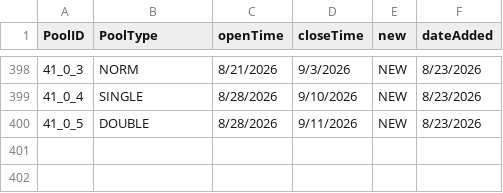
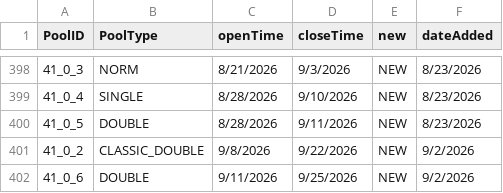
Before and after one commit to TacticalBreakfast/ArknightsGuideAssets, a CSV file: processed/banners.csv, drawn as a sheet; only a part is shown, gaps mark what is left out.

```diff
--- a/processed/banners.csv
+++ b/processed/banners.csv
@@ -400 +400,3 @@ PoolID,PoolType,openTime,closeTime,new,dateAdded
 41_0_5,DOUBLE,8/28/2026,9/11/2026,NEW,8/23/2026
+41_0_2,CLASSIC_DOUBLE,9/8/2026,9/22/2026,NEW,9/2/2026
+41_0_6,DOUBLE,9/11/2026,9/25/2026,NEW,9/2/2026
```
